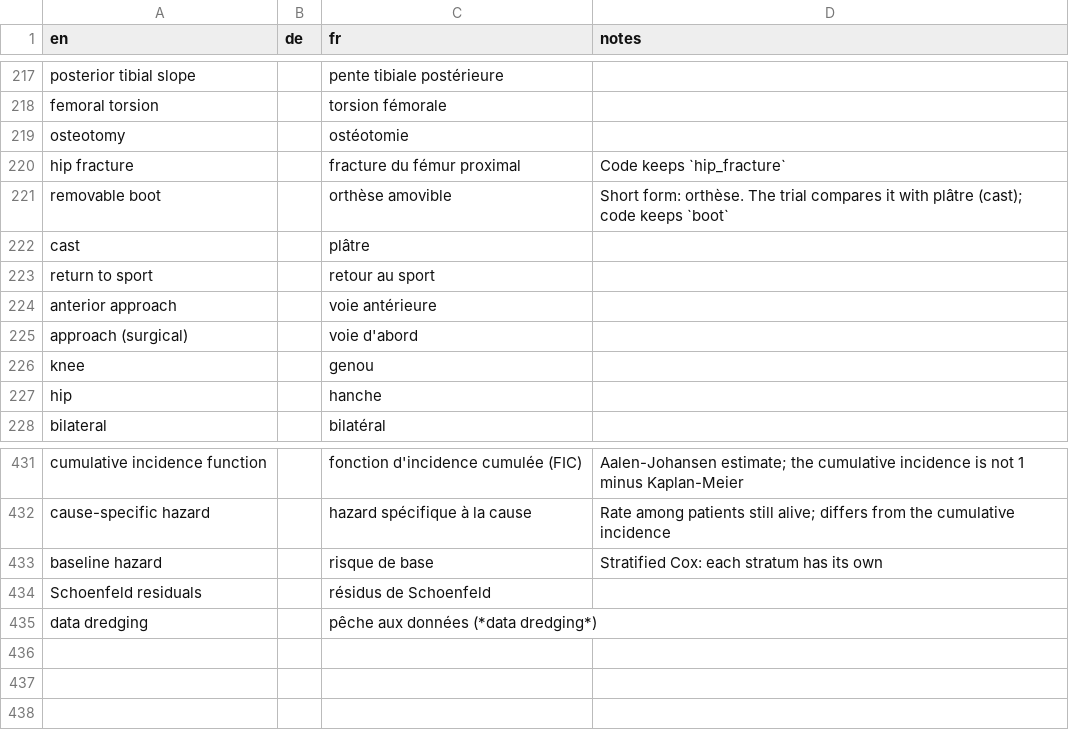
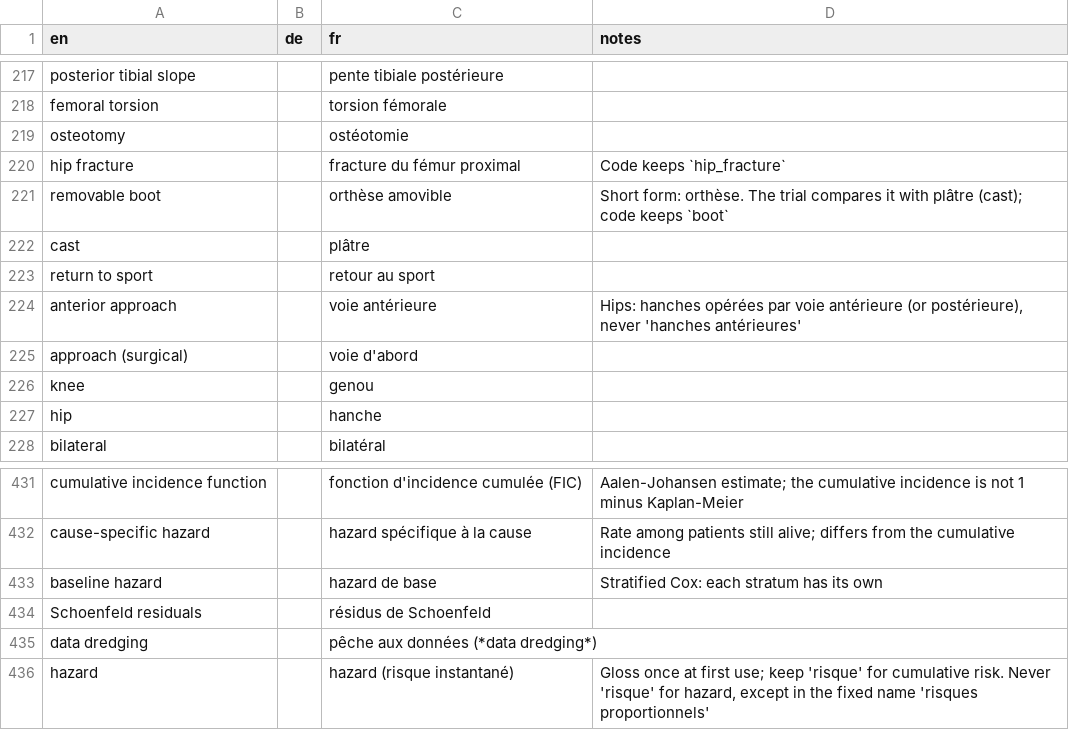
Before and after one commit to hfr-ortho/stats-formation, a CSV file: docs/glossary.csv, drawn as a sheet; only a part is shown, gaps mark what is left out.

```diff
--- a/docs/glossary.csv
+++ b/docs/glossary.csv
@@ -223,3 +223,3 @@ cast,,plâtre,
 return to sport,,retour au sport,
-anterior approach,,voie antérieure,
+anterior approach,,voie antérieure,"Hips: hanches opérées par voie antérieure (or postérieure), never 'hanches antérieures'"
 approach (surgical),,voie d'abord,
@@ -432,4 +432,5 @@ cumulative incidence function,,fonction d'incidence cumulée (FIC),Aalen-Johanse
 cause-specific hazard,,hazard spécifique à la cause,"Rate among patients still alive; differs from the cumulative incidence"
-baseline hazard,,risque de base,Stratified Cox: each stratum has its own
+baseline hazard,,hazard de base,Stratified Cox: each stratum has its own
 Schoenfeld residuals,,résidus de Schoenfeld,
 data dredging,,pêche aux données (*data dredging*),
+hazard,,hazard (risque instantané),"Gloss once at first use; keep 'risque' for cumulative risk. Never 'risque' for hazard, except in the fixed name 'risques proportionnels'"
```
Also changed, not shown: 8 other files.
